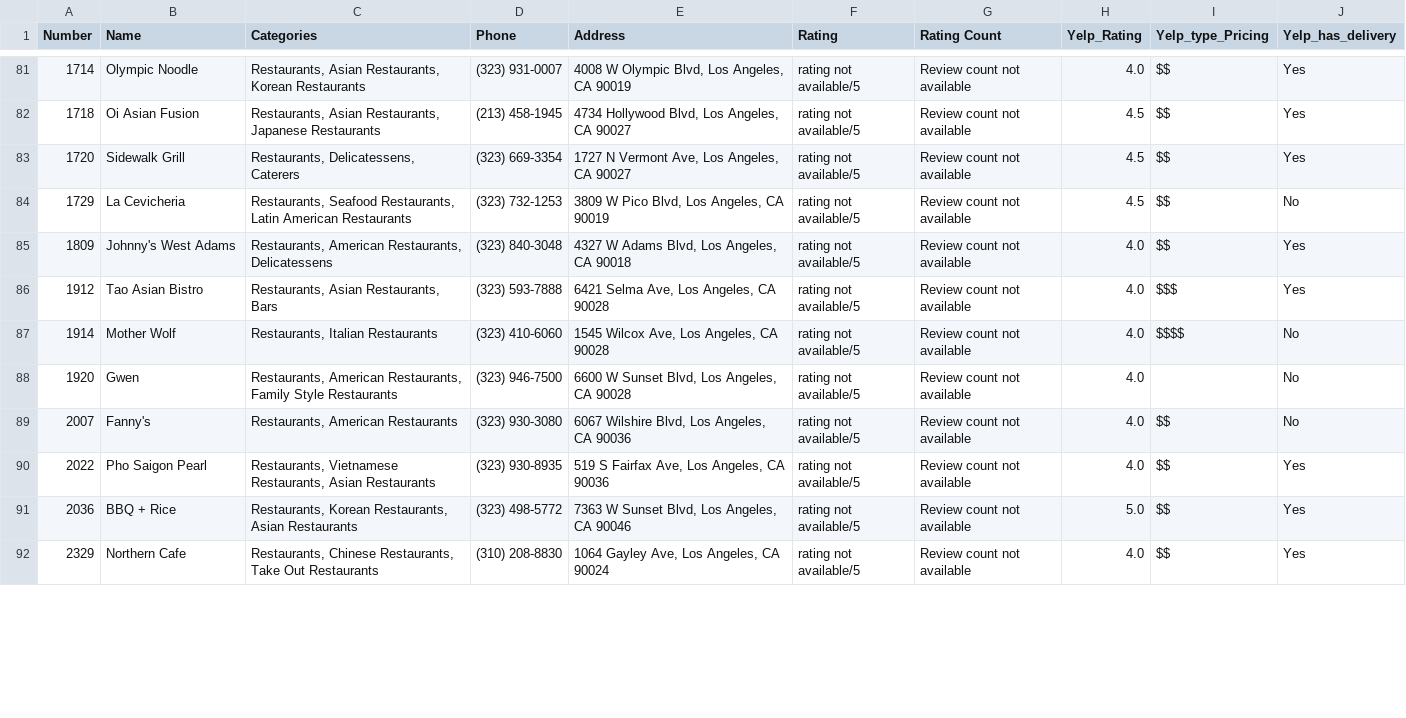
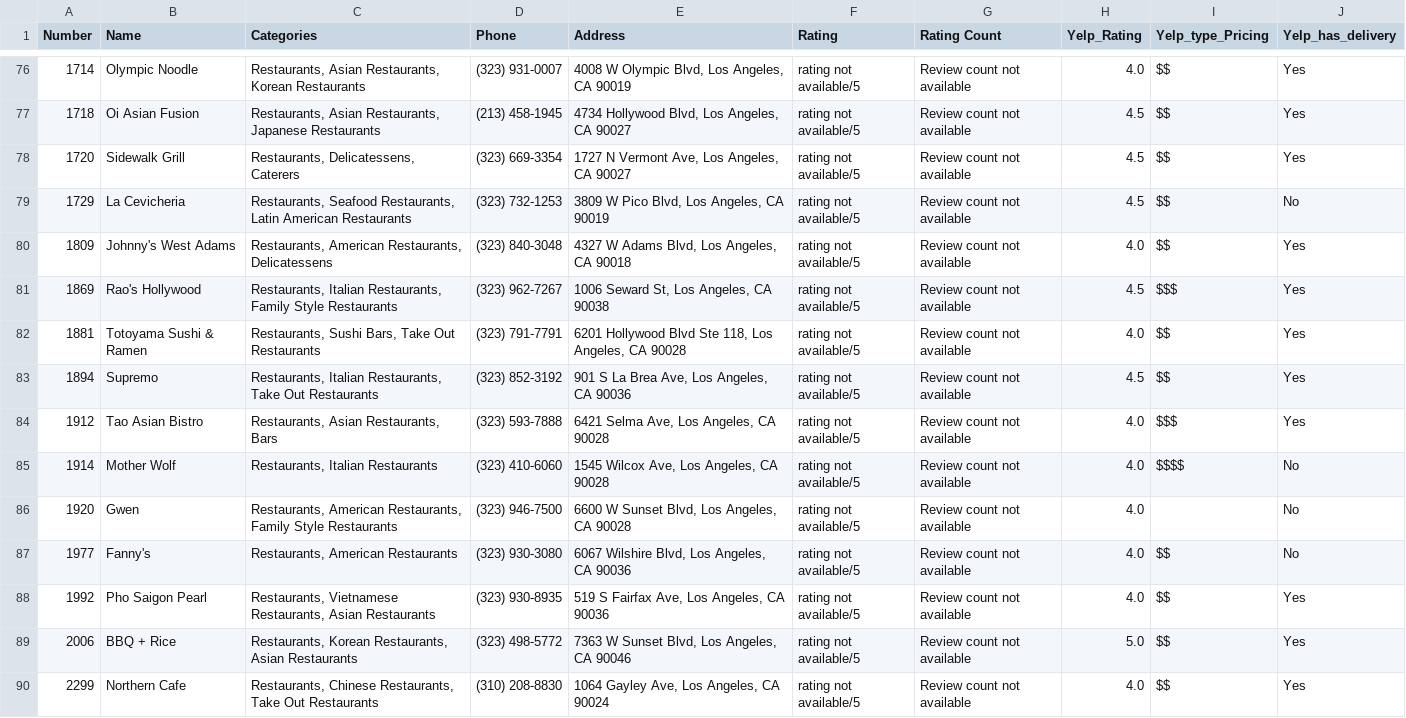
Before and after one commit to talram/data_mining_project, a CSV file: general/enriched_restaurants_data.csv, drawn as a sheet; only a part is shown, gaps mark what is left out; the diff covers the shown part only.

```diff
--- a/general/enriched_restaurants_data.csv
+++ b/general/enriched_restaurants_data.csv
@@ -85,2 +80,5 @@ Number,Name,Categories,Phone,Address,Rating,Rating Count,Yelp_Rating,Yelp_type_P
 1809,Johnny's West Adams,"Restaurants, American Restaurants, Delicatessens",(323) 840-3048,"4327 W Adams Blvd, Los Angeles, CA 90018",rating not available/5,Review count not available,4.0,$$,Yes
+1869,Rao's Hollywood,"Restaurants, Italian Restaurants, Family Style Restaurants",(323) 962-7267,"1006 Seward St, Los Angeles, CA 90038",rating not available/5,Review count not available,4.5,$$$,Yes
+1881,Totoyama Sushi & Ramen,"Restaurants, Sushi Bars, Take Out Restaurants",(323) 791-7791,"6201 Hollywood Blvd Ste 118, Los Angeles, CA 90028",rating not available/5,Review count not available,4.0,$$,Yes
+1894,Supremo,"Restaurants, Italian Restaurants, Take Out Restaurants",(323) 852-3192,"901 S La Brea Ave, Los Angeles, CA 90036",rating not available/5,Review count not available,4.5,$$,Yes
 1912,Tao Asian Bistro,"Restaurants, Asian Restaurants, Bars",(323) 593-7888,"6421 Selma Ave, Los Angeles, CA 90028",rating not available/5,Review count not available,4.0,$$$,Yes
@@ -88,5 +86,5 @@ Number,Name,Categories,Phone,Address,Rating,Rating Count,Yelp_Rating,Yelp_type_P
 1920,Gwen,"Restaurants, American Restaurants, Family Style Restaurants",(323) 946-7500,"6600 W Sunset Blvd, Los Angeles, CA 90028",rating not available/5,Review count not available,4.0,,No
-2007,Fanny's,"Restaurants, American Restaurants",(323) 930-3080,"6067 Wilshire Blvd, Los Angeles, CA 90036",rating not available/5,Review count not available,4.0,$$,No
-2022,Pho Saigon Pearl,"Restaurants, Vietnamese Restaurants, Asian Restaurants",(323) 930-8935,"519 S Fairfax Ave, Los Angeles, CA 90036",rating not available/5,Review count not available,4.0,$$,Yes
-2036,BBQ + Rice,"Restaurants, Korean Restaurants, Asian Restaurants",(323) 498-5772,"7363 W Sunset Blvd, Los Angeles, CA 90046",rating not available/5,Review count not available,5.0,$$,Yes
-2329,Northern Cafe,"Restaurants, Chinese Restaurants, Take Out Restaurants",(310) 208-8830,"1064 Gayley Ave, Los Angeles, CA 90024",rating not available/5,Review count not available,4.0,$$,Yes
+1977,Fanny's,"Restaurants, American Restaurants",(323) 930-3080,"6067 Wilshire Blvd, Los Angeles, CA 90036",rating not available/5,Review count not available,4.0,$$,No
+1992,Pho Saigon Pearl,"Restaurants, Vietnamese Restaurants, Asian Restaurants",(323) 930-8935,"519 S Fairfax Ave, Los Angeles, CA 90036",rating not available/5,Review count not available,4.0,$$,Yes
+2006,BBQ + Rice,"Restaurants, Korean Restaurants, Asian Restaurants",(323) 498-5772,"7363 W Sunset Blvd, Los Angeles, CA 90046",rating not available/5,Review count not available,5.0,$$,Yes
+2299,Northern Cafe,"Restaurants, Chinese Restaurants, Take Out Restaurants",(310) 208-8830,"1064 Gayley Ave, Los Angeles, CA 90024",rating not available/5,Review count not available,4.0,$$,Yes
```
Also changed, not shown: 2 added rows, 7 removed rows and 60 edited cells elsewhere in this file, general/only_matched_yelp.csv, 11 other files.
